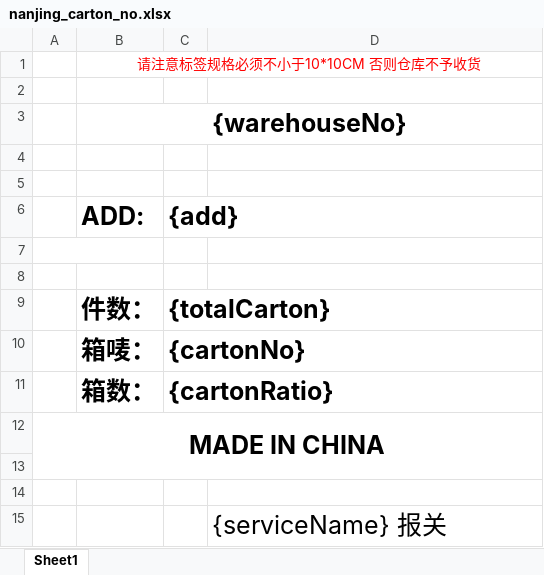
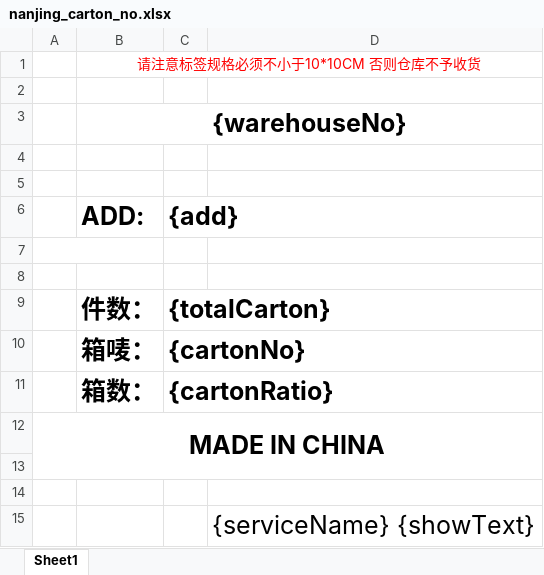
Before and after one commit to Sunine-hr/jayud-lenovo, an Excel workbook: jayud-mall/jayud-mall-web/src/main/resources/template/nanjing_carton_no.xlsx, sheet Sheet1, drawn as a sheet; values as stored, in another font and other column widths than the file's, no borders; the diff names each change by its address in the sheet, - before the commit and + after, or states it on an @@ line.

```diff
--- a/jayud-mall/jayud-mall-web/src/main/resources/template/nanjing_carton_no.xlsx (sheet Sheet1)
+++ b/jayud-mall/jayud-mall-web/src/main/resources/template/nanjing_carton_no.xlsx (sheet Sheet1)
-D15: {serviceName} 报关
+D15: {serviceName} {showText}
```
Also changed, not shown: 2 other files.
